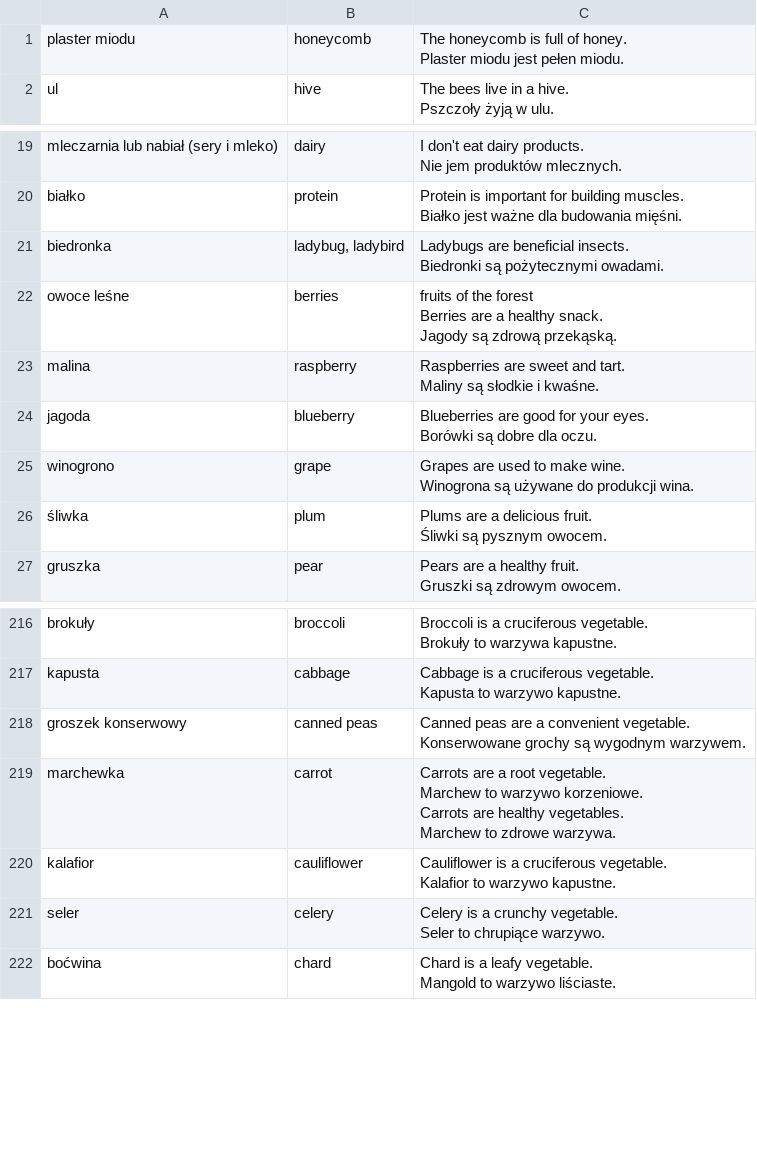
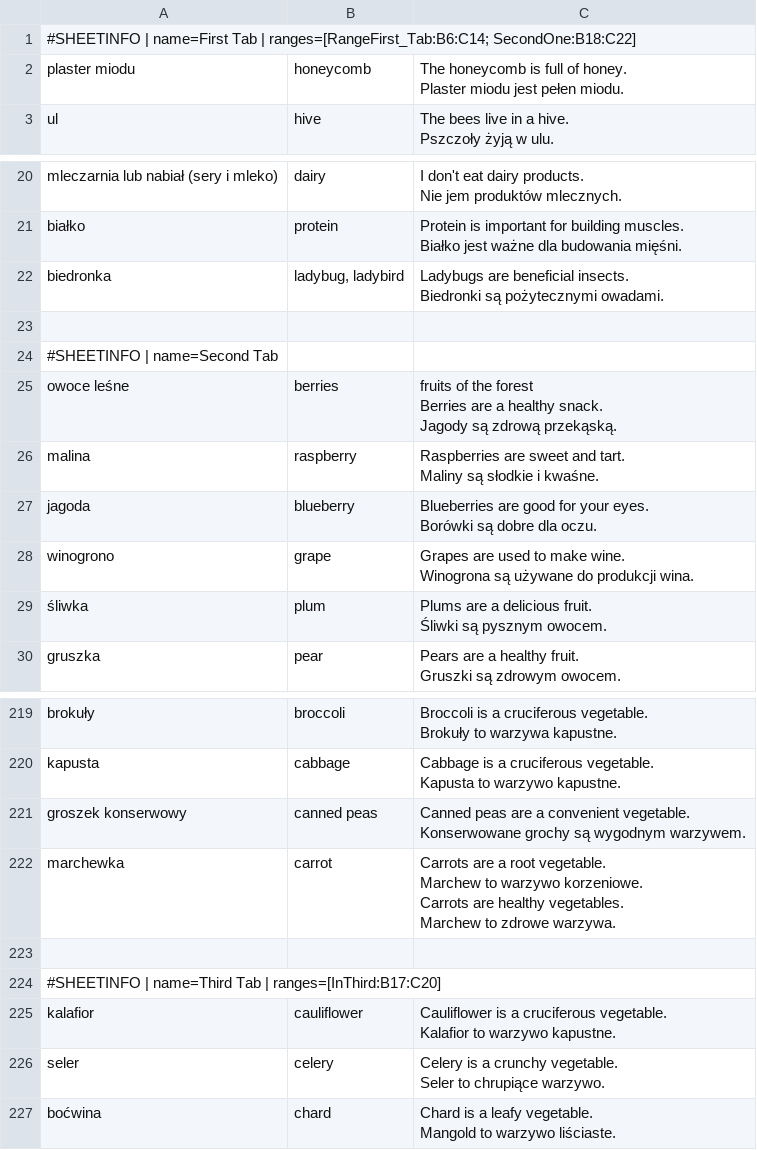
Before and after one commit to AntLightCode/spreadsheetmemo-library, a CSV file: Vocabulary/Polish-English Lvl 3 Pro.csv, drawn as a sheet; only a part is shown, gaps mark what is left out; the diff names each change by its address in the sheet, - before the commit and + after, or states it on an @@ line.

Commit message:
#SHEETINFO Multiple sheets and Named Ranges sample

```diff
--- a/Vocabulary/Polish-English Lvl 3 Pro.csv
+++ b/Vocabulary/Polish-English Lvl 3 Pro.csv
+row 1: #SHEETINFO | name=First Tab | ranges=[RangeFirst_Tab:B6:C14; SecondOne:B18:C22]
+row 23: (empty)
+row 24: #SHEETINFO | name=Second Tab
+row 223: (empty)
+row 224: #SHEETINFO | name=Third Tab | ranges=[InThird:B17:C20]
```
Also changed, not shown: 1 other file.
